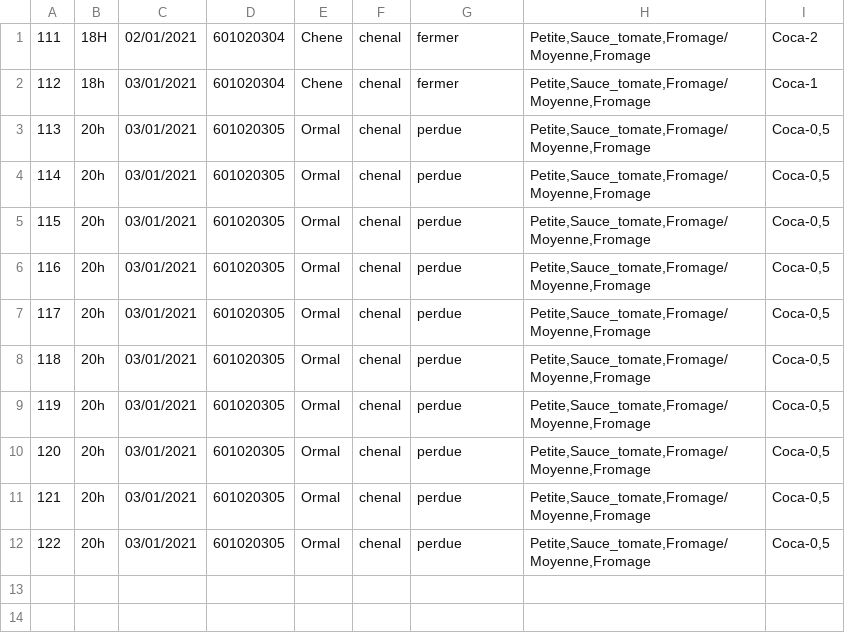
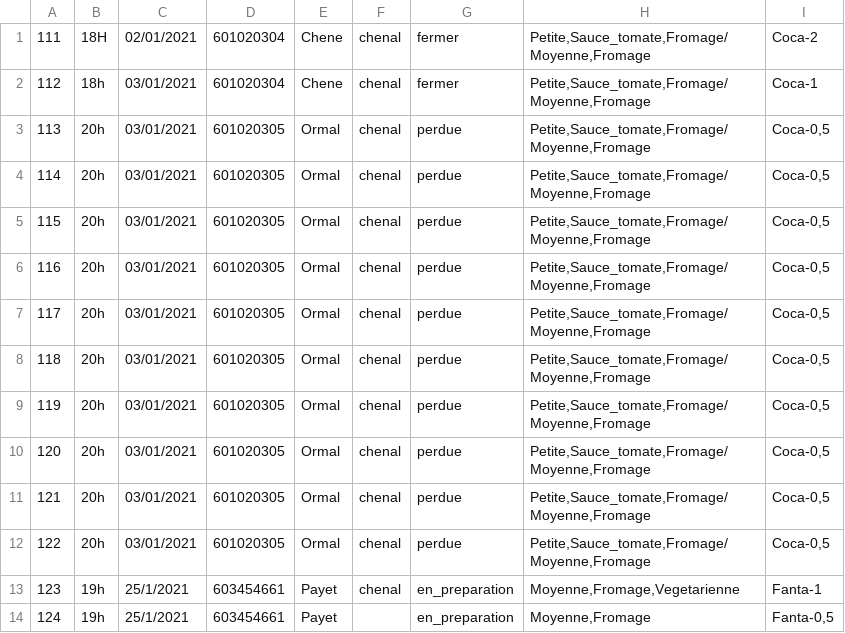
Before and after one commit to Pierre-Portfolio/Pizzeria, a CSV file: Pizzeria/Commandes.csv, drawn as a sheet; the diff names each change by its address in the sheet, - before the commit and + after, or states it on an @@ line.

Commit message:
Fin interface Commander + debut add commande to csv

```diff
--- a/Pizzeria/Commandes.csv
+++ b/Pizzeria/Commandes.csv
+row 13: 123 | 19h | 25/1/2021 | 603454661 | Payet | chenal | en_preparation | Moyenne,Fromage,Vegetarienne | Fanta-1
+row 14: 124 | 19h | 25/1/2021 | 603454661 | Payet |  | en_preparation | Moyenne,Fromage | Fanta-0,5
```
Also changed, not shown: 13 other files.
